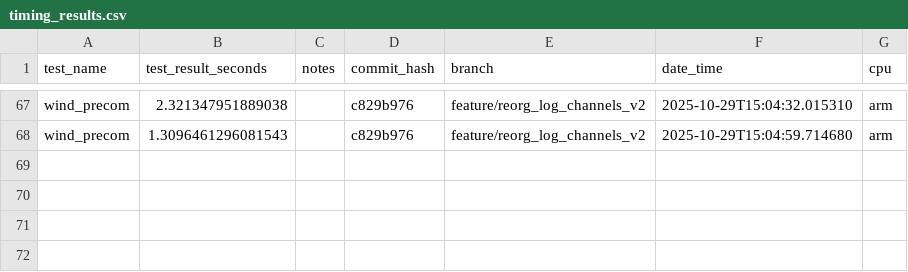
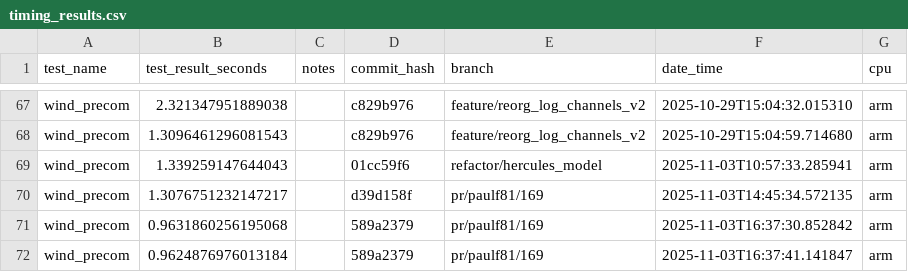
Before and after one commit to genevievestarke/hercules_new, a CSV file: timing_tests/timing_results.csv, drawn as a sheet; only a part is shown, gaps mark what is left out; the diff names each change by its address in the sheet, - before the commit and + after, or states it on an @@ line.

```diff
--- a/timing_tests/timing_results.csv
+++ b/timing_tests/timing_results.csv
+row 69: wind_precom | 1.339259147644043 |  | 01cc59f6 | refactor/hercules_model | 2025-11-03T10:57:33.285941 | arm
+row 70: wind_precom | 1.3076751232147217 |  | d39d158f | pr/paulf81/169 | 2025-11-03T14:45:34.572135 | arm
+row 71: wind_precom | 0.9631860256195068 |  | 589a2379 | pr/paulf81/169 | 2025-11-03T16:37:30.852842 | arm
+row 72: wind_precom | 0.9624876976013184 |  | 589a2379 | pr/paulf81/169 | 2025-11-03T16:37:41.141847 | arm
```
Also changed, not shown: 40 other files.
